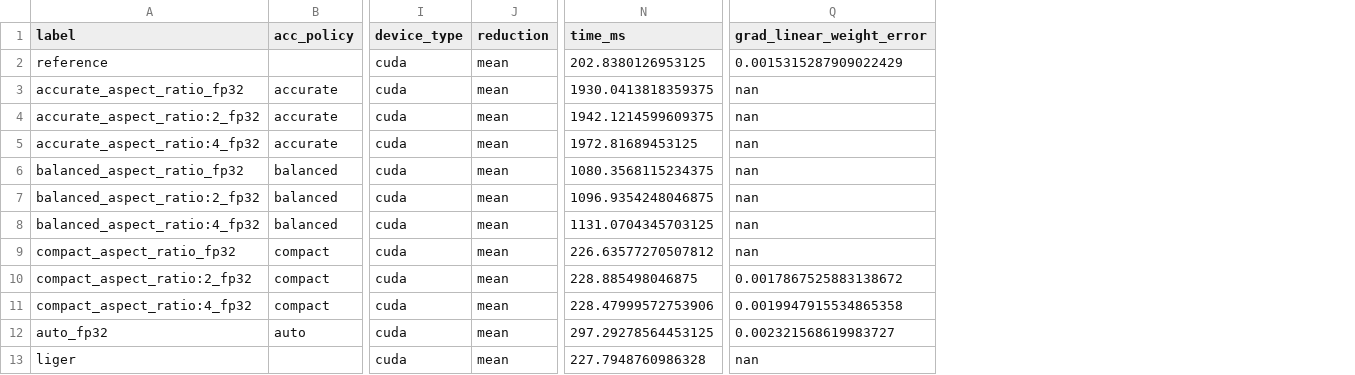
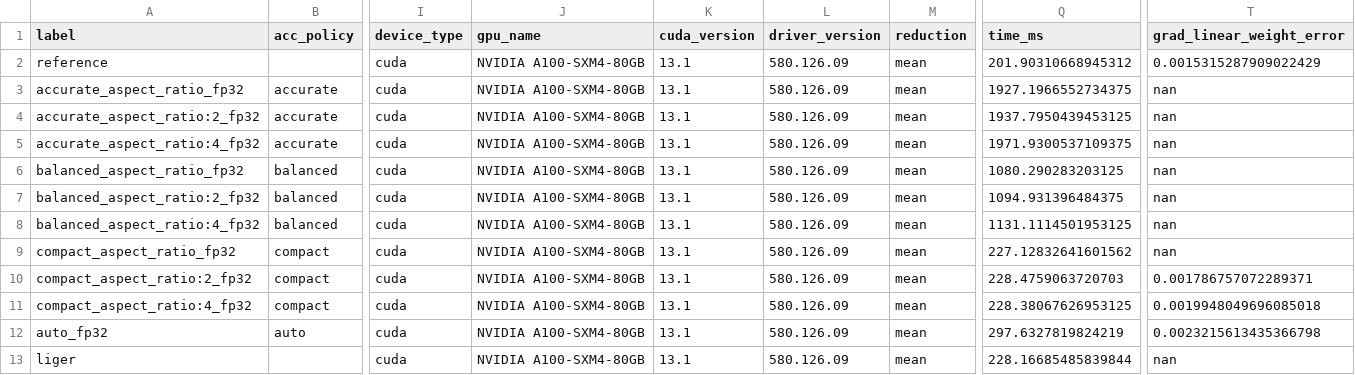
Before and after one commit to openteams-ai/pearu-sandbox, a CSV file: pytorch/lce/sweep_out/data/NVIDIA_A100_SXM4_80GB/N4096_D65536_V32000_bfloat16.csv, drawn as a sheet; only a part is shown, gaps mark what is left out; addresses are those after the commit; the diff names each change by its address in the sheet, - before the commit and + after, or states it on an @@ line.

```diff
--- a/pytorch/lce/sweep_out/data/NVIDIA_A100_SXM4_80GB/N4096_D65536_V32000_bfloat16.csv
+++ b/pytorch/lce/sweep_out/data/NVIDIA_A100_SXM4_80GB/N4096_D65536_V32000_bfloat16.csv
+column J (gpu_name), rows 2-13: all NVIDIA A100-SXM4-80GB
+column K (cuda_version), rows 2-13: all 13.1
+column L (driver_version), rows 2-13: all 580.126.09
-Q2 (time_ms): 202.8380126953125
+Q2 (time_ms): 201.90310668945312
-Q3 (time_ms): 1930.0413818359375
+Q3 (time_ms): 1927.1966552734375
-Q4 (time_ms): 1942.1214599609375
+Q4 (time_ms): 1937.7950439453125
-Q5 (time_ms): 1972.81689453125
+Q5 (time_ms): 1971.9300537109375
-Q6 (time_ms): 1080.3568115234375
+Q6 (time_ms): 1080.290283203125
-Q7 (time_ms): 1096.9354248046875
+Q7 (time_ms): 1094.931396484375
-Q8 (time_ms): 1131.0704345703125
+Q8 (time_ms): 1131.1114501953125
-Q9 (time_ms): 226.63577270507812
+Q9 (time_ms): 227.12832641601562
-Q10 (time_ms): 228.885498046875
+Q10 (time_ms): 228.4759063720703
-T10 (grad_linear_weight_error): 0.0017867525883138672
+T10 (grad_linear_weight_error): 0.001786757072289371
-Q11 (time_ms): 228.47999572753906
+Q11 (time_ms): 228.38067626953125
-T11 (grad_linear_weight_error): 0.0019947915534865358
+T11 (grad_linear_weight_error): 0.0019948049696085018
-Q12 (time_ms): 297.29278564453125
+Q12 (time_ms): 297.6327819824219
-T12 (grad_linear_weight_error): 0.002321568619983727
+T12 (grad_linear_weight_error): 0.0023215613435366798
-Q13 (time_ms): 227.7948760986328
+Q13 (time_ms): 228.16685485839844
```
Also changed, not shown: 6 other files.
